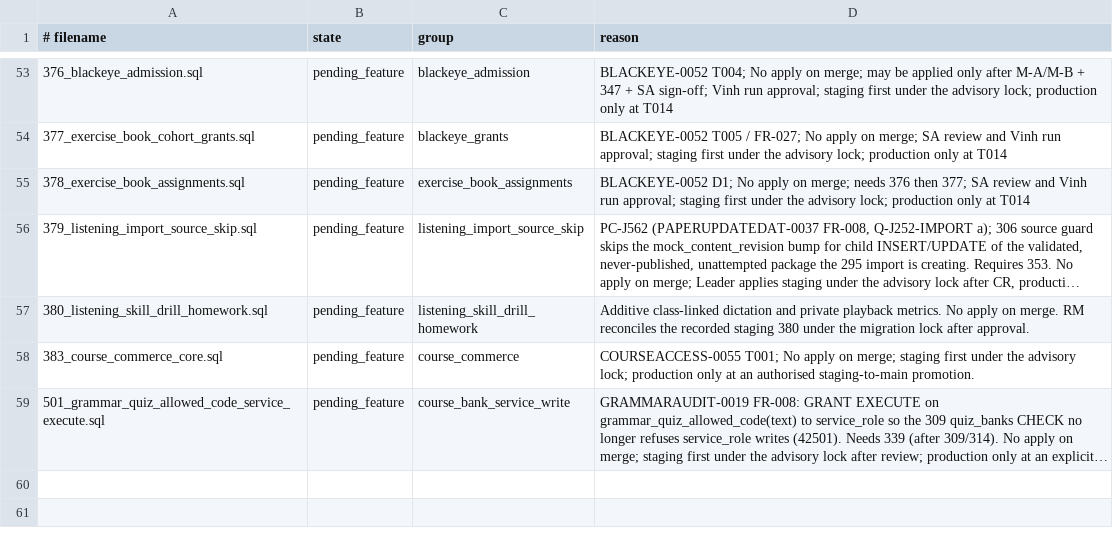
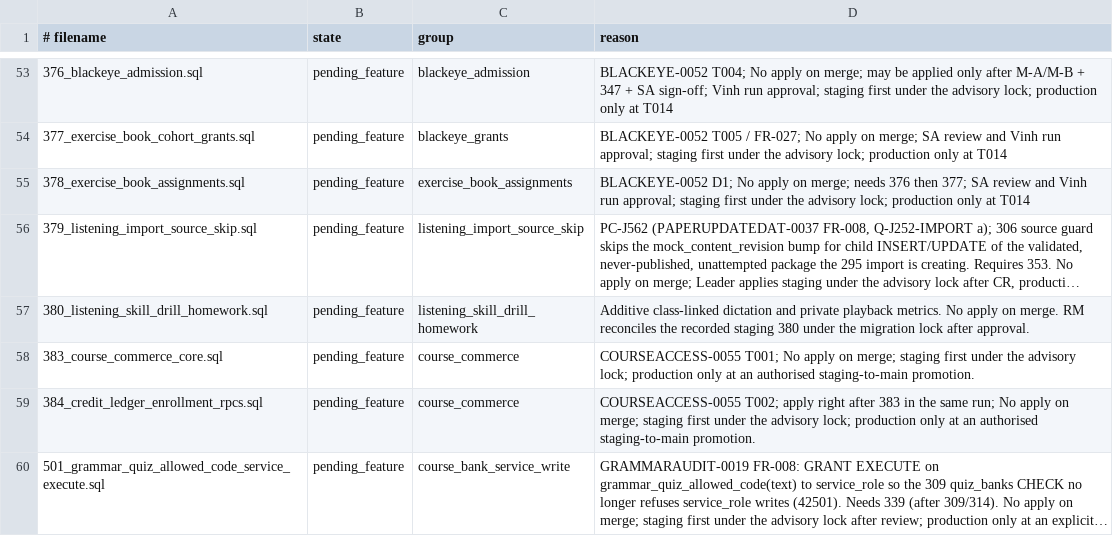
Before and after one commit to andyvinhtran1212-netizen/ielts-speaking-coach, a TSV file: backend/migrations/forward-policy.tsv, drawn as a sheet; only a part is shown, gaps mark what is left out; long unchanged cells end in …; the diff names each change by its address in the sheet, - before the commit and + after, or states it on an @@ line.

```diff
--- a/backend/migrations/forward-policy.tsv
+++ b/backend/migrations/forward-policy.tsv
+row 59: 384_credit_ledger_enrollment_rpcs.sql | pending_feature | course_commerce | COURSEACCESS-0055 T002; apply right after 383 in the same run; No apply on merge; staging first under the advisory lock; production only at an authorised staging-to-main promotion.
```
Also changed, not shown: backend/migrations/register.tsv, 5 other files.
